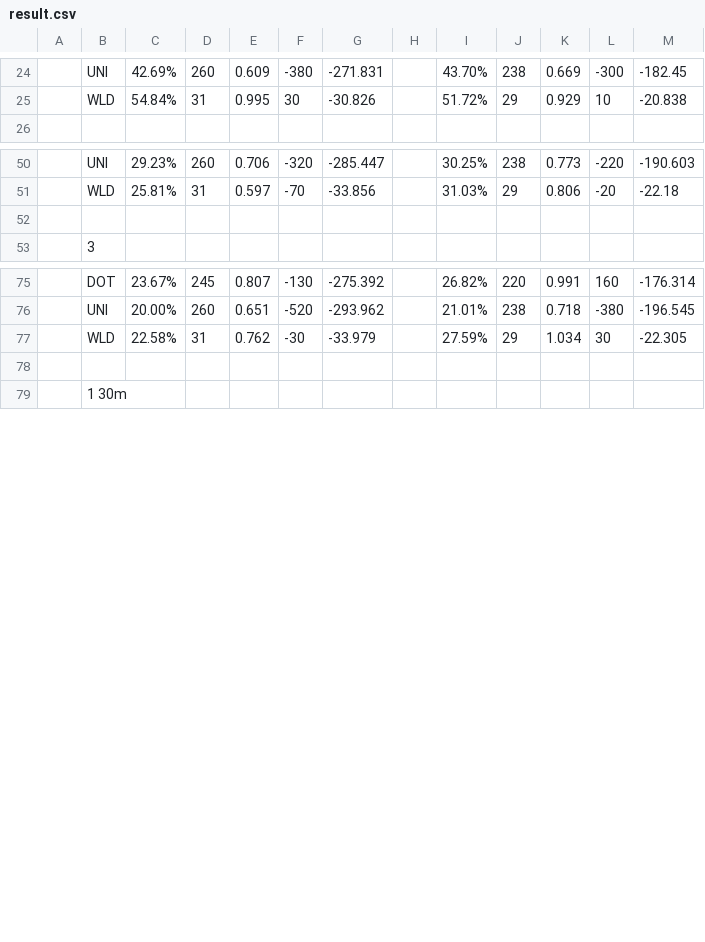
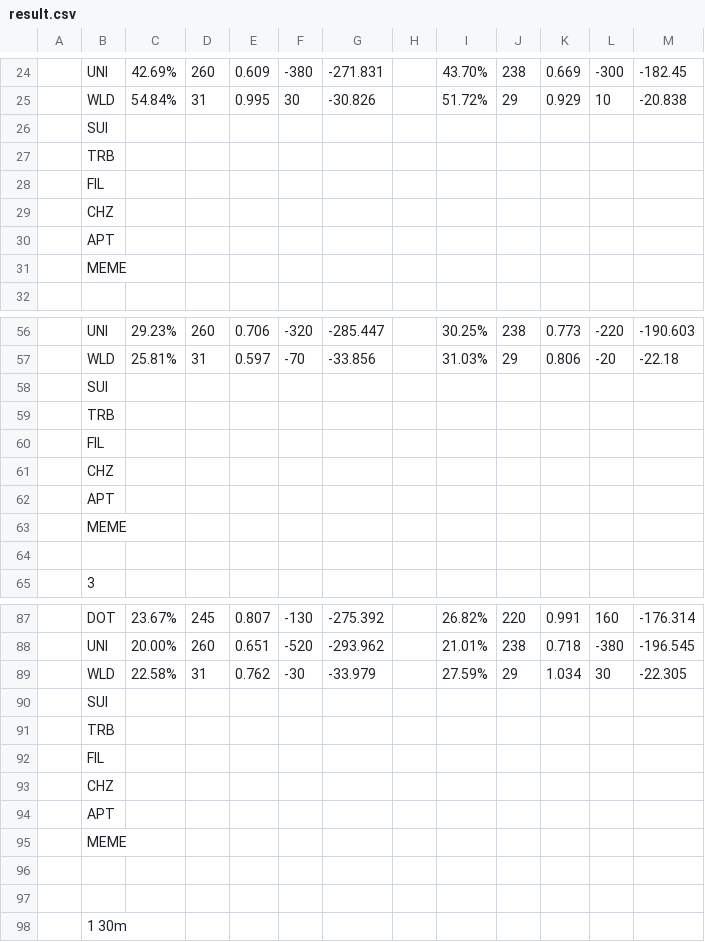
Before and after one commit to shurman/crypto-trading-bot-go, a CSV file: result.csv, drawn as a sheet; only a part is shown, gaps mark what is left out; the diff names each change by its address in the sheet, - before the commit and + after, or states it on an @@ line.

```diff
--- a/result.csv
+++ b/result.csv
+row 26:  | SUI
+row 27:  | TRB
+row 28:  | FIL
+row 29:  | CHZ
+row 30:  | APT
+row 31:  | MEME
+row 58:  | SUI
+row 59:  | TRB
+row 60:  | FIL
+row 61:  | CHZ
+row 62:  | APT
+row 63:  | MEME
+row 90:  | SUI
+row 91:  | TRB
+row 92:  | FIL
+row 93:  | CHZ
+row 94:  | APT
+row 95:  | MEME
+row 96: (empty)
```
Also changed, not shown: 9 other files.
